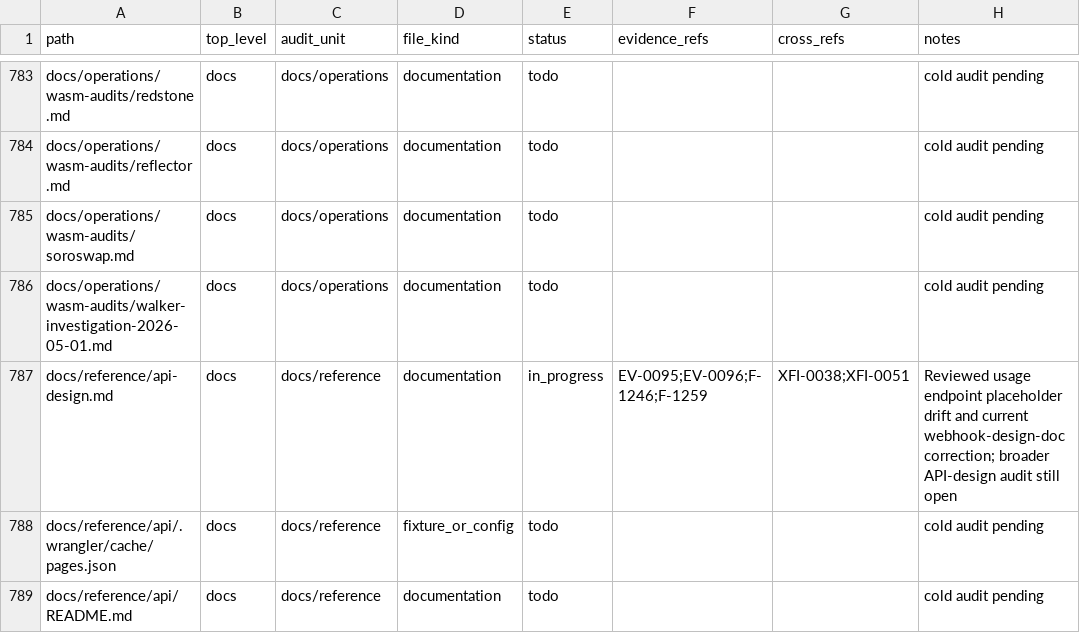
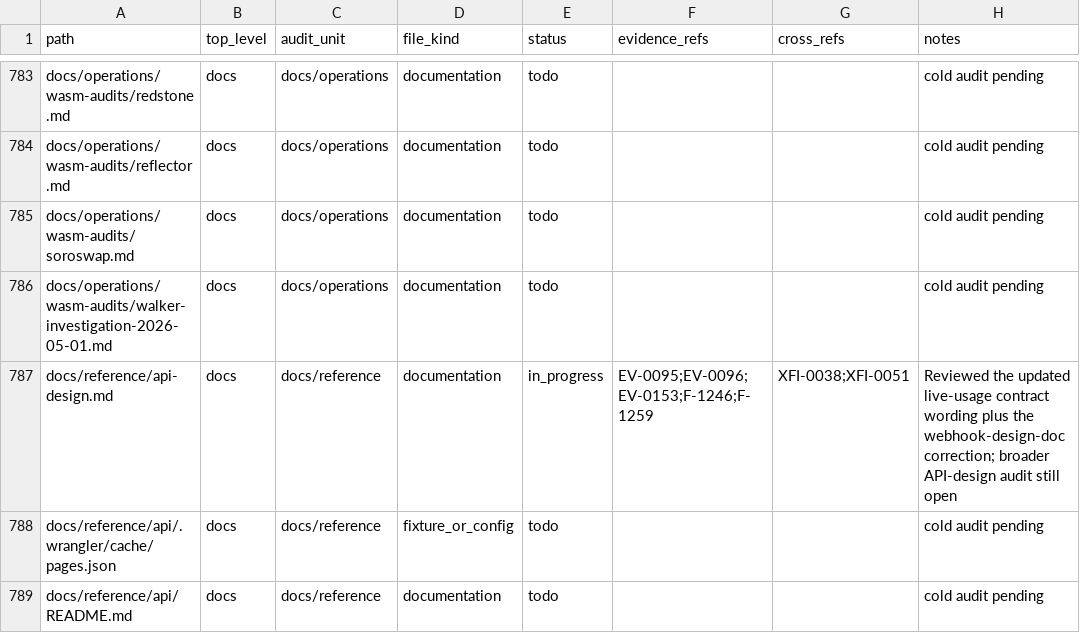
Before and after one commit to Stellar-Index/StellarIndex, a TSV file: docs/audit-2026-05-12-codex/inventory/file-coverage.tsv, drawn as a sheet; only a part is shown, gaps mark what is left out; the diff covers the shown part only.

```diff
--- a/docs/audit-2026-05-12-codex/inventory/file-coverage.tsv
+++ b/docs/audit-2026-05-12-codex/inventory/file-coverage.tsv
@@ -786,3 +786,3 @@ docs/operations/wasm-audits/soroswap.md	docs	docs/operations	documentation	todo
 docs/operations/wasm-audits/walker-investigation-2026-05-01.md	docs	docs/operations	documentation	todo			cold audit pending
-docs/reference/api-design.md	docs	docs/reference	documentation	in_progress	EV-0095;EV-0096;F-1246;F-1259	XFI-0038;XFI-0051	Reviewed usage endpoint placeholder drift and current webhook-design-doc correction; broader API-design audit still open
+docs/reference/api-design.md	docs	docs/reference	documentation	in_progress	EV-0095;EV-0096;EV-0153;F-1246;F-1259	XFI-0038;XFI-0051	Reviewed the updated live-usage contract wording plus the webhook-design-doc correction; broader API-design audit still open
 docs/reference/api/.wrangler/cache/pages.json	docs	docs/reference	fixture_or_config	todo			cold audit pending
```
Also changed, not shown: 26 edited cells elsewhere in this file, 8 other files.
